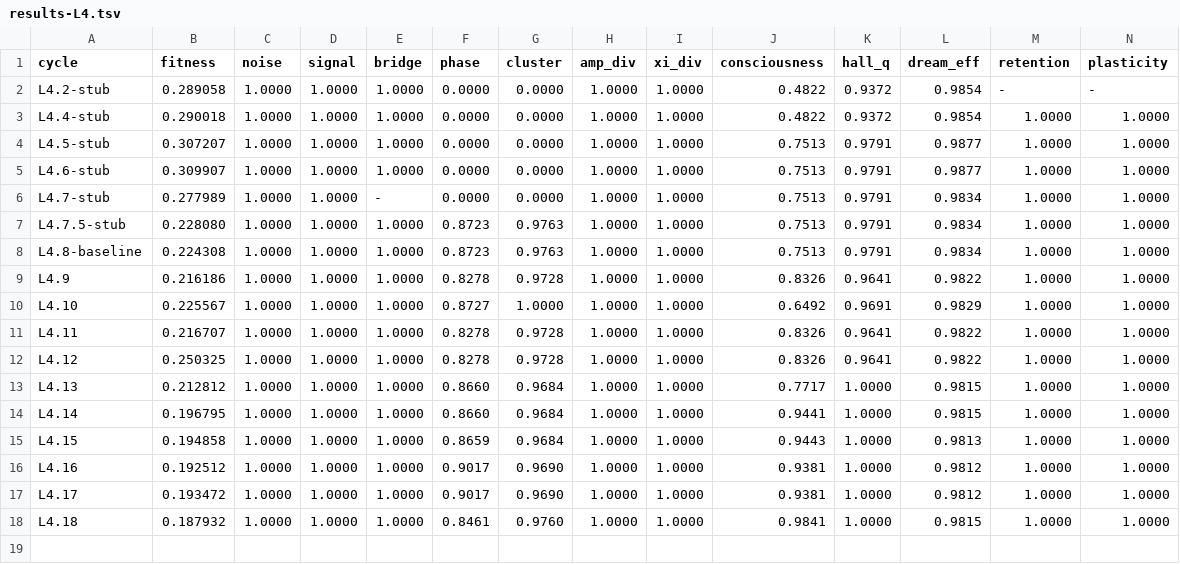
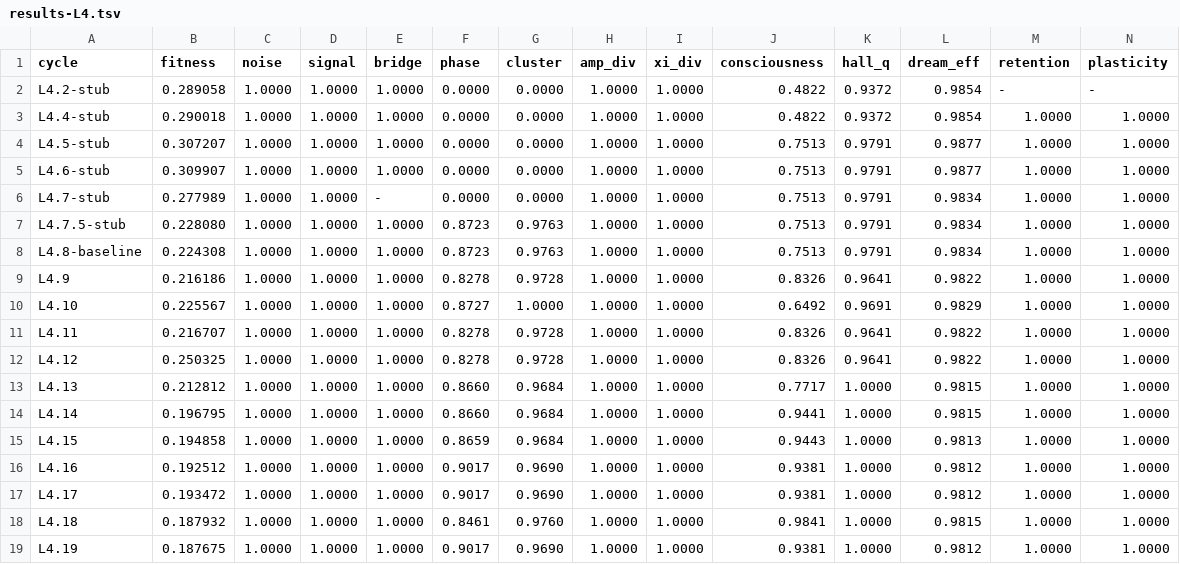
Before and after one commit to NickFlach/kannaka-memory, a TSV file: experiments/results-L4.tsv, drawn as a sheet; only a part is shown; rows hold the shown columns only; the diff names each change by its address in the sheet, - before the commit and + after, or states it on an @@ line.

Commit message:
L4.19 reverted: hallucination_amplitude dead on L4
10-run avg session-baseline 0.18666 -> 0.18768 (+0.00101, inside noise).
ALL deterministic metrics byte-identical to L4.16. Only speed/adv_resistance
jittered in normal ranges. hallucination_amplitude 0.7->0.5 diagnostic probe:
confirmed the param has no measurable effect on any scored metric at current
L4 settings. Marking dead on L4 — search space cleaner by one lever.

```diff
--- a/experiments/results-L4.tsv
+++ b/experiments/results-L4.tsv
+row 19: L4.19 | 0.187675 | 1.0000 | 1.0000 | 1.0000 | 0.9017 | 0.9690 | 1.0000 | 1.0000 | 0.9381 | 1.0000 | 0.9812 | 1.0000 | 1.0000
```
